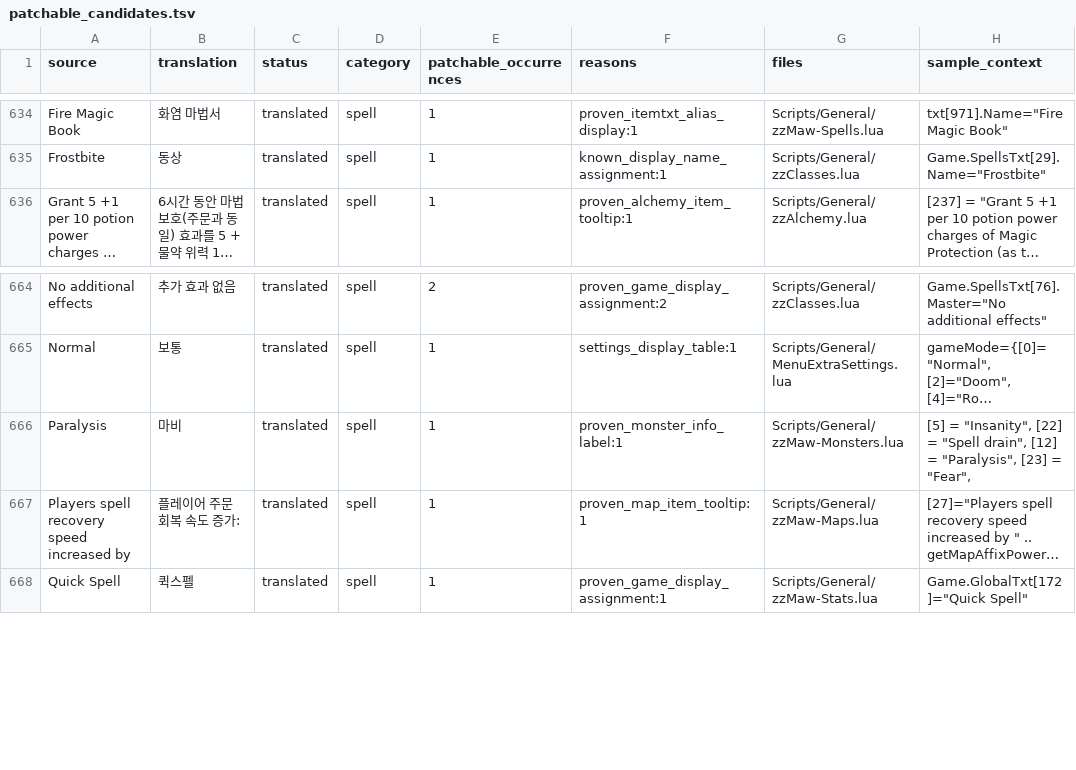
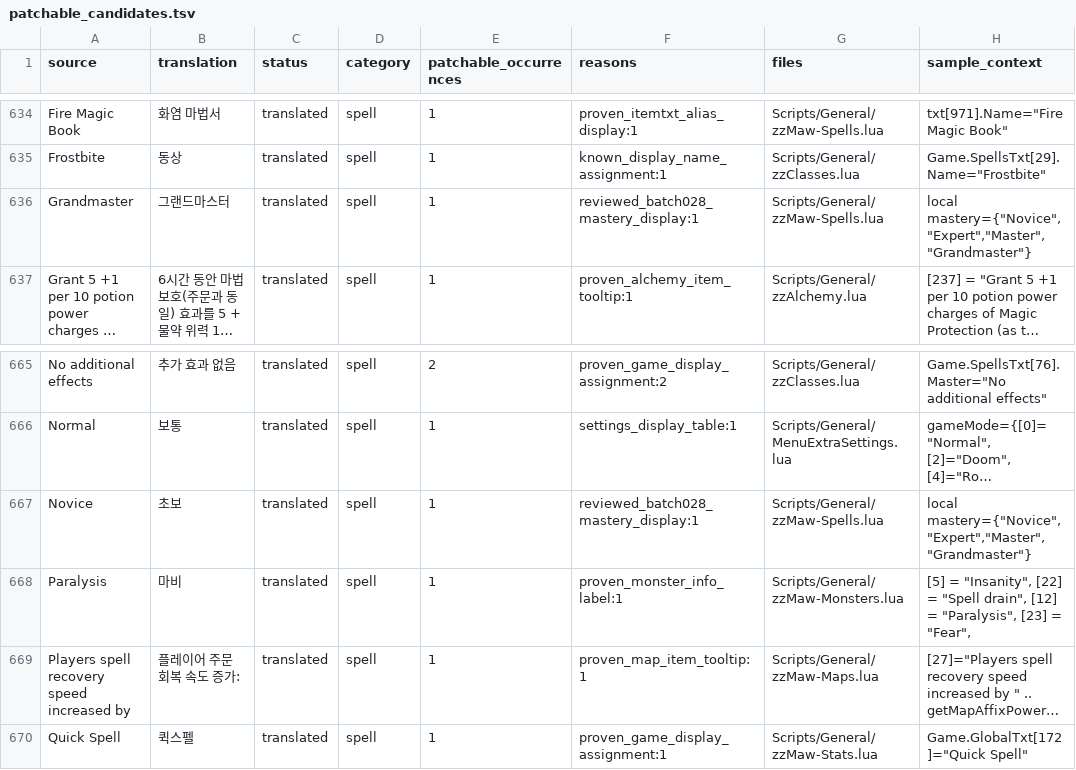
Before and after one commit to munument1/-KR-Maw-Mod-MMMerge, a TSV file: localization/patchable_candidates.tsv, drawn as a sheet; only a part is shown, gaps mark what is left out; long unchanged cells end in …; the diff names each change by its address in the sheet, - before the commit and + after, or states it on an @@ line.

```diff
--- a/localization/patchable_candidates.tsv
+++ b/localization/patchable_candidates.tsv
+row 636: Grandmaster | 그랜드마스터 | translated | spell | 1 | reviewed_batch028_mastery_display:1 | Scripts/General/zzMaw-Spells.lua | local mastery={"Novice","Expert","Master","Grandmaster"}
+row 667: Novice | 초보 | translated | spell | 1 | reviewed_batch028_mastery_display:1 | Scripts/General/zzMaw-Spells.lua | local mastery={"Novice","Expert","Master","Grandmaster"}
```
Also changed, not shown: localization/mmmerge_matches.tsv, 5 other files.
